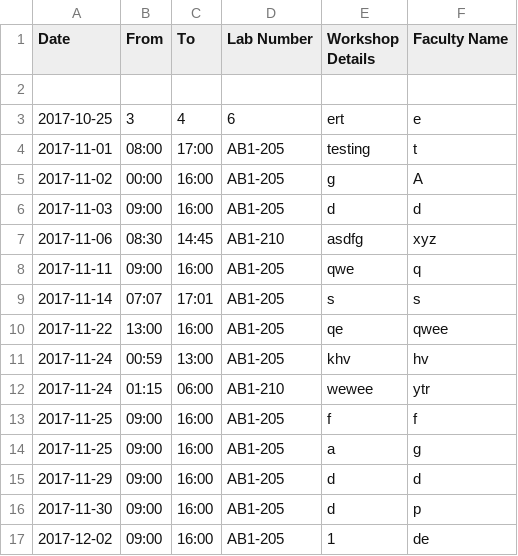
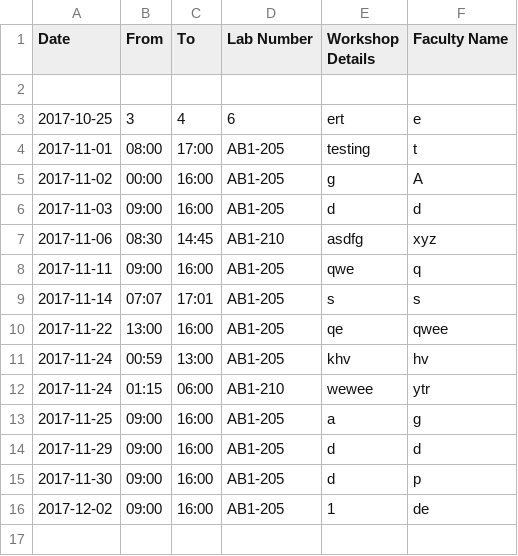
Before and after one commit to SudharshanNagarajan17/IWP, a CSV file: workshop-date.csv, drawn as a sheet; the diff names each change by its address in the sheet, - before the commit and + after, or states it on an @@ line.

```diff
--- a/workshop-date.csv
+++ b/workshop-date.csv
-row 13: 2017-11-25 | 09:00 | 16:00 | AB1-205 | f | f
```
Also changed, not shown: workshop-comp.csv, workshop-lno.csv, 3 other files.
